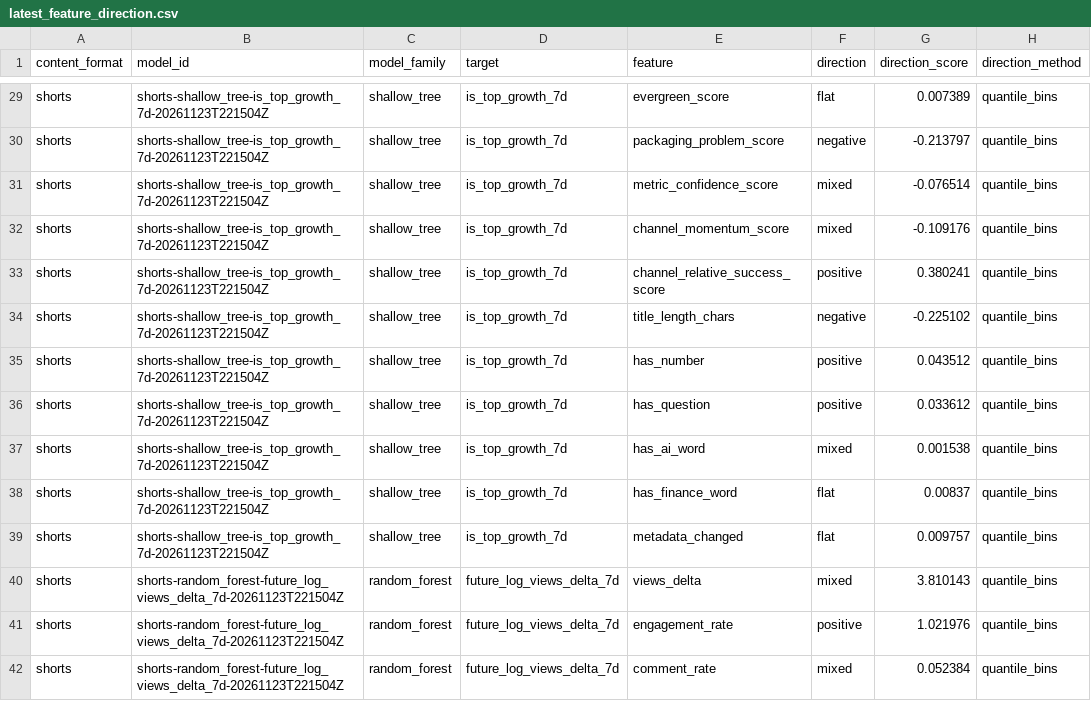
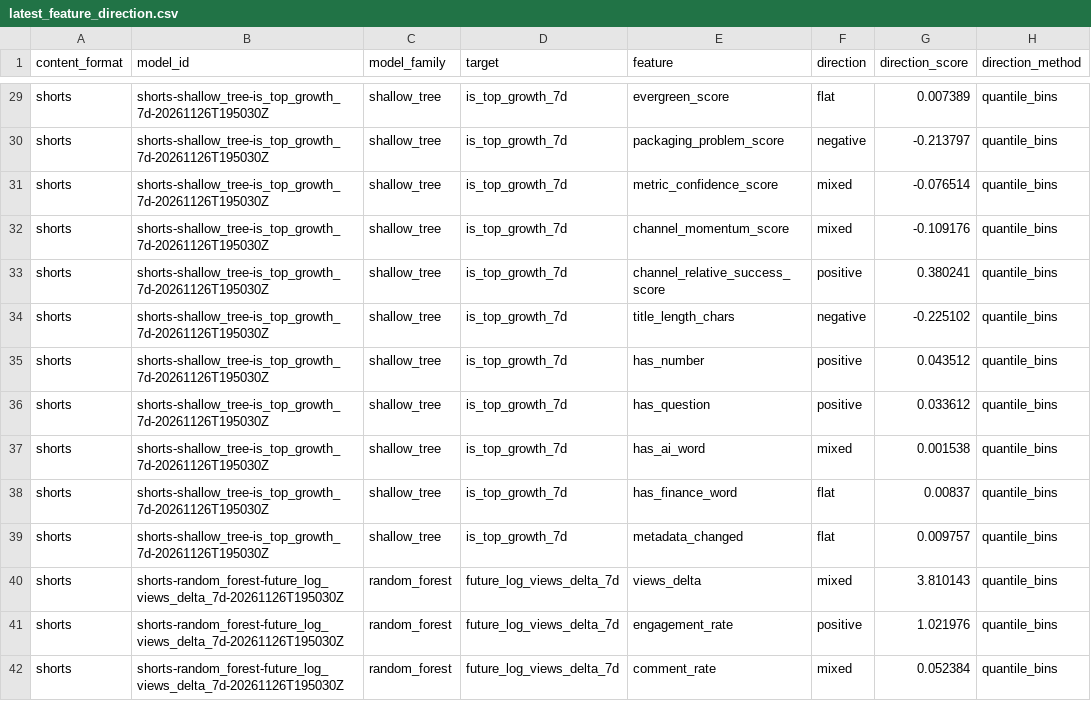
Before and after one commit to jcval94/ytb_history, a CSV file: data/model_reports/formats/shorts/latest_feature_direction.csv, drawn as a sheet; only a part is shown, gaps mark what is left out; the diff covers the shown part only; the diff names each change by its address in the sheet, - before the commit and + after, or states it on an @@ line.

```diff
--- a/data/model_reports/formats/shorts/latest_feature_direction.csv
+++ b/data/model_reports/formats/shorts/latest_feature_direction.csv
-B29:B39 (model_id): shorts-shallow_tree-is_top_growth_7d-20261123T221504Z
+B29:B39 (model_id): shorts-shallow_tree-is_top_growth_7d-20261126T195030Z
-B40:B42 (model_id): shorts-random_forest-future_log_views_delta_7d-20261123T221504Z
+B40:B42 (model_id): shorts-random_forest-future_log_views_delta_7d-20261126T195030Z
```
Also changed, not shown: 62 edited cells elsewhere in this file, data/model_reports/formats/shorts/latest_feature_importance.csv, data/model_reports/formats/shorts/latest_model_leaderboard.csv, 25 other files.
